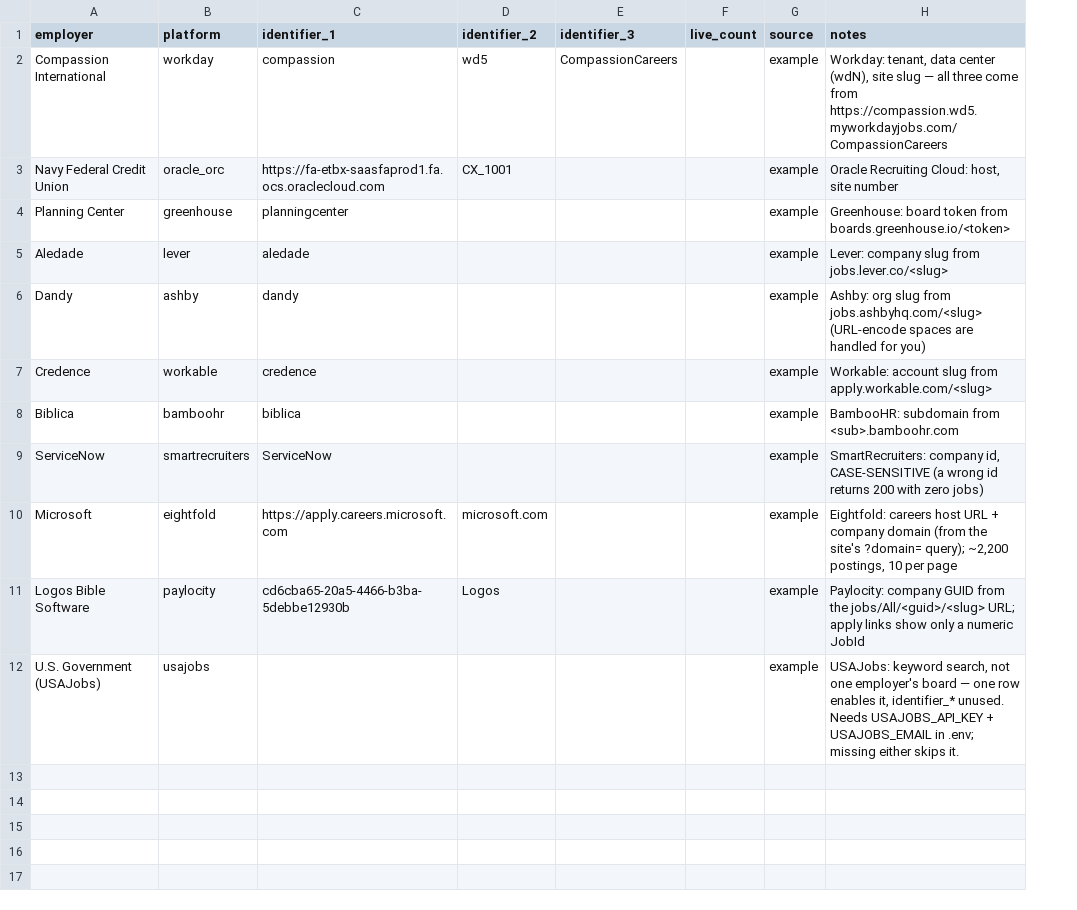
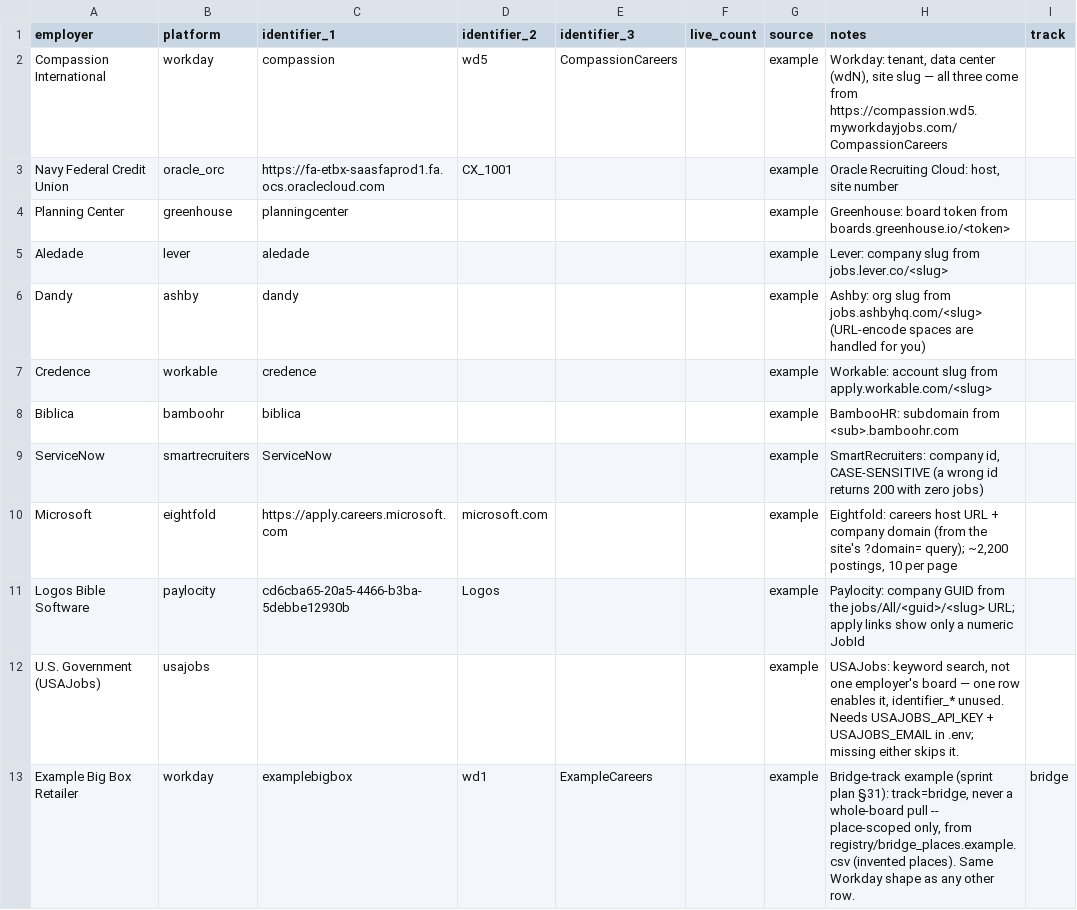
Before and after one commit to BensonJT/jobsearch, a CSV file: registry/ats_registry.example.csv, drawn as a sheet; the diff names each change by its address in the sheet, - before the commit and + after, or states it on an @@ line.

```diff
--- a/registry/ats_registry.example.csv
+++ b/registry/ats_registry.example.csv
+column I (track), empty
+row 13: Example Big Box Retailer | workday | examplebigbox | wd1 | ExampleCareers |  | example | Bridge-track example (sprint plan §31): track=bridge, never a whole-board pull -- place-scoped only, from registry/bridge_places.example.csv (invented places). Same Workday shape as any other row. | bridge
```
Also changed, not shown: 12 other files.
